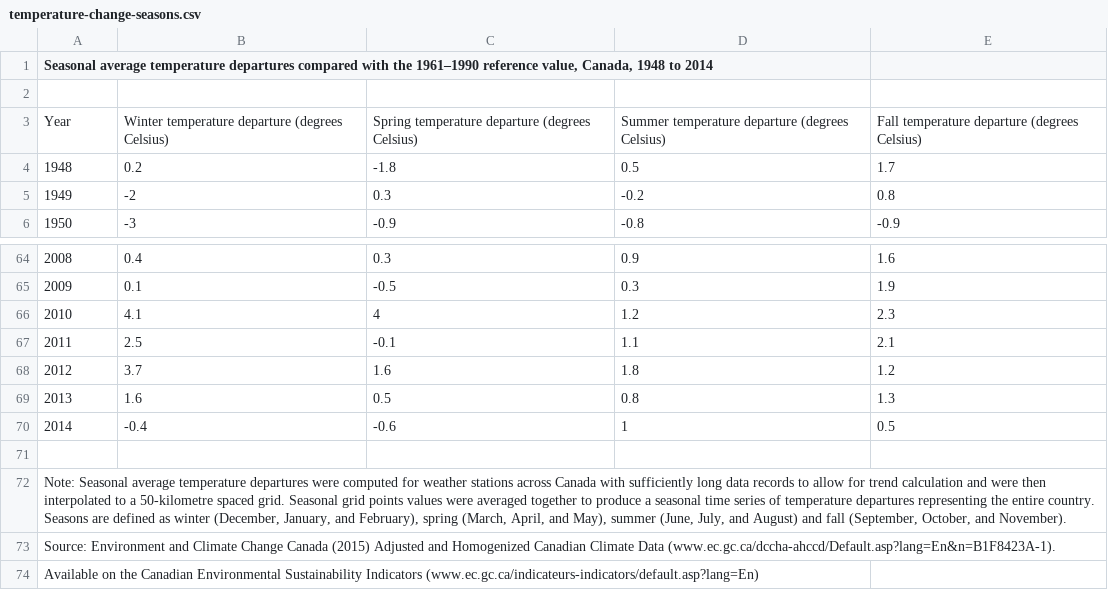
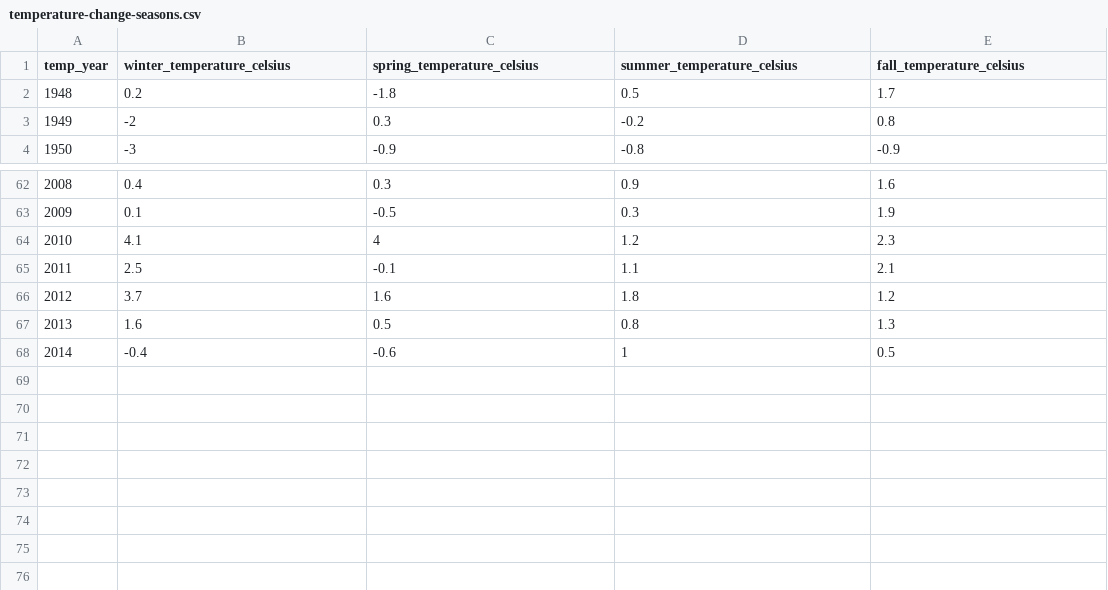
Before and after one commit to genoth/chartable, a CSV file: db/ETL_Pipeline/raw_CSVs/temperature-change-seasons.csv, drawn as a sheet; only a part is shown, gaps mark what is left out; the diff names each change by its address in the sheet, - before the commit and + after, or states it on an @@ line.

Commit message:
metadata for canadian climate

```diff
--- a/db/ETL_Pipeline/raw_CSVs/temperature-change-seasons.csv
+++ b/db/ETL_Pipeline/raw_CSVs/temperature-change-seasons.csv
@@ column A (temp_year) renumbered in row 1 @@
-B1: (empty)
+B1: winter_temperature_celsius
-C1: (empty)
+C1: spring_temperature_celsius
-D1: (empty)
+D1: summer_temperature_celsius
-E1: (empty)
+E1: fall_temperature_celsius
-row 2: (empty)
-row 3: Year | Winter temperature departure (degrees Celsius) | Spring temperature departure (degrees Celsius) | Summer temperature departure (degrees Celsius) | Fall temperature departure (degrees Celsius)
-row 71: (empty)
-row 72: Note: Seasonal average temperature departures were computed for weather stations across Canada with sufficiently long data records to allow for trend calculation and were then interpolated to a 50-kilometre spaced grid. Seasonal grid points values were averaged together to produce a seasonal time series of temperature departures representing the entire country. Seasons are defined as winter (December, January, and February), spring (March, April, and May), summer (June, July, and August) and fall (September, October, and November).
-row 73: Source: Environment and Climate Change Canada (2015) Adjusted and Homogenized Canadian Climate Data (www.ec.gc.ca/dccha-ahccd/Default.asp?lang=En&n=B1F8423A-1).
-row 74: Available on the Canadian Environmental Sustainability Indicators (www.ec.gc.ca/indicateurs-indicators/default.asp?lang=En)
```
Also changed, not shown: 1 other file.
